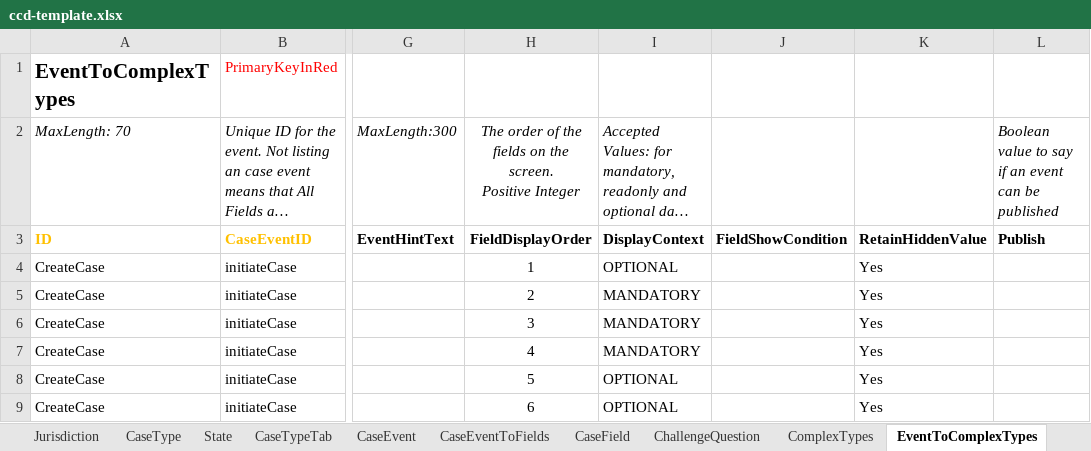
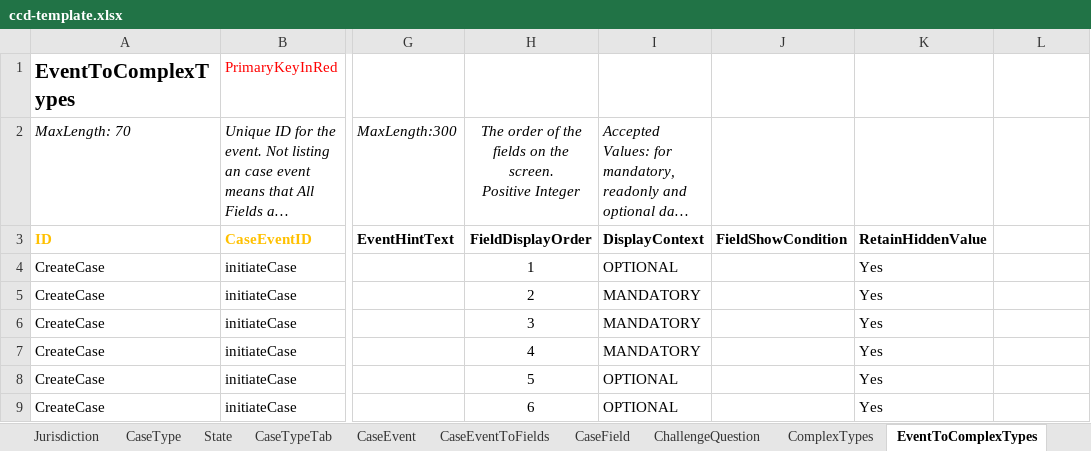
Before and after one commit to hmcts/et-ccd-definitions-scotland, an Excel workbook: data/ccd-template.xlsx, sheet EventToComplexTypes, drawn as a sheet; only a part is shown, gaps mark what is left out; long unchanged cells end in …; values as stored, in another font and other column widths than the file's, no borders; the diff names each change by its address in the sheet, - before the commit and + after, or states it on an @@ line.

```diff
--- a/data/ccd-template.xlsx (sheet EventToComplexTypes)
+++ b/data/ccd-template.xlsx (sheet EventToComplexTypes)
-L2: Boolean value to say if an event can be published
+L2: (empty)
-L3: Publish
+L3: (empty)
```
Also changed, not shown: sheet ComplexTypes, sheet CaseField, sheet CaseEventToFields, sheet AuthorisationCaseType, sheet AuthorisationComplexType, sheet UserProfile, 2 more sheets, other sheet tabs, 1 other file.
